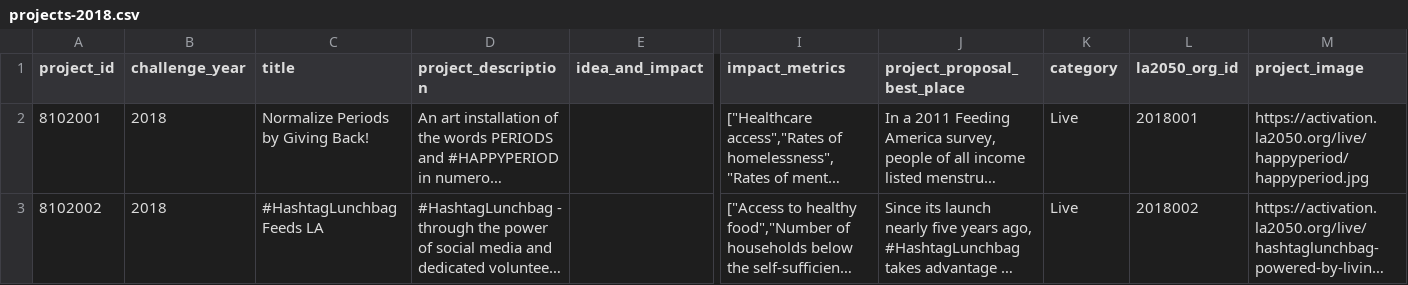
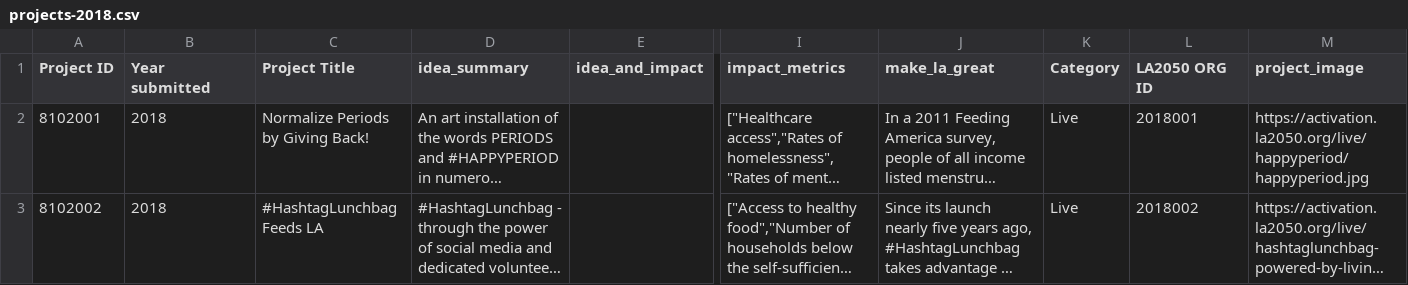
Before and after one commit to la2050/archive, a CSV file: _data/projects-2018.csv, drawn as a sheet; only a part is shown, gaps mark what is left out; long unchanged cells end in …; the diff names each change by its address in the sheet, - before the commit and + after, or states it on an @@ line.

Commit message:
Re-add 2018 project data from the “super clean” spreadsheet.

```diff
--- a/_data/projects-2018.csv
+++ b/_data/projects-2018.csv
-A1: project_id
+A1: Project ID
-B1: challenge_year
+B1: Year submitted
-C1: title
+C1: Project Title
-D1: project_description
+D1: idea_summary
-J1: project_proposal_best_place
+J1: make_la_great
-K1: category
+K1: Category
-L1: la2050_org_id
+L1: LA2050 ORG ID
```
